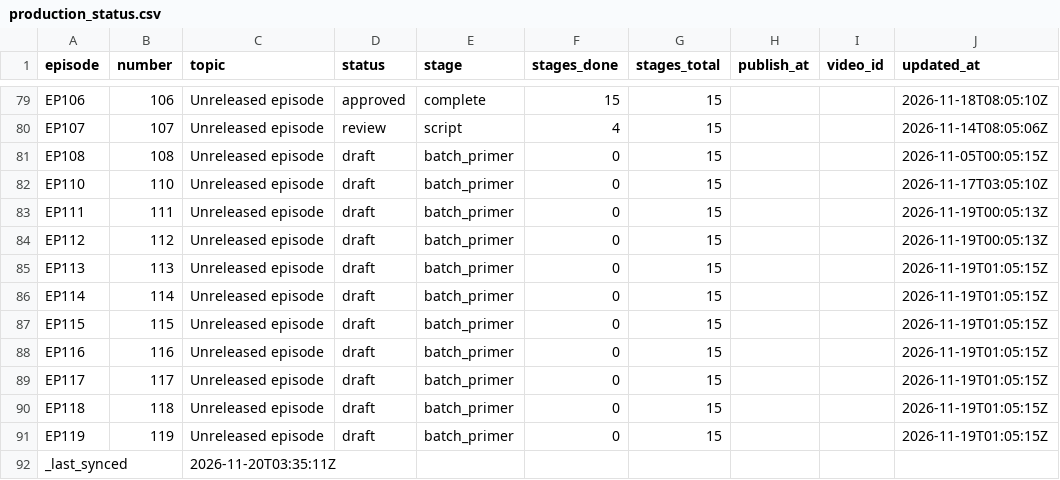
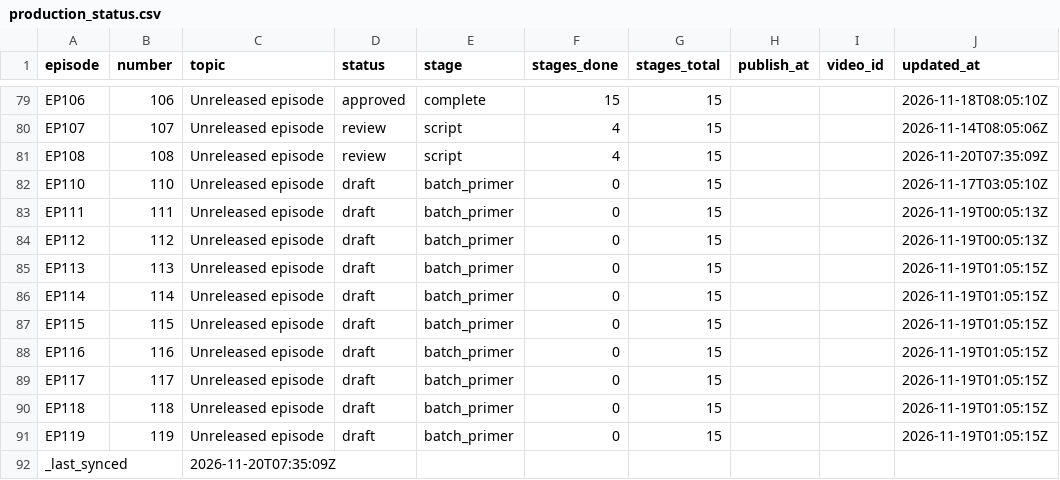
Before and after one commit to Dixon8303/ImaginariumOzone, a CSV file: status/production_status.csv, drawn as a sheet; only a part is shown, gaps mark what is left out.

Commit message:
sync: production status csv

```diff
--- a/status/production_status.csv
+++ b/status/production_status.csv
@@ -80,3 +80,3 @@ EP106,106,Unreleased episode,approved,complete,15,15,,,2026-11-18T08:05:10Z
 EP107,107,Unreleased episode,review,script,4,15,,,2026-11-14T08:05:06Z
-EP108,108,Unreleased episode,draft,batch_primer,0,15,,,2026-11-05T00:05:15Z
+EP108,108,Unreleased episode,review,script,4,15,,,2026-11-20T07:35:09Z
 EP110,110,Unreleased episode,draft,batch_primer,0,15,,,2026-11-17T03:05:10Z
@@ -91,2 +91,2 @@ EP118,118,Unreleased episode,draft,batch_primer,0,15,,,2026-11-19T01:05:15Z
 EP119,119,Unreleased episode,draft,batch_primer,0,15,,,2026-11-19T01:05:15Z
-_last_synced,,2026-11-20T03:35:11Z,,,,,,,
+_last_synced,,2026-11-20T07:35:09Z,,,,,,,
```
